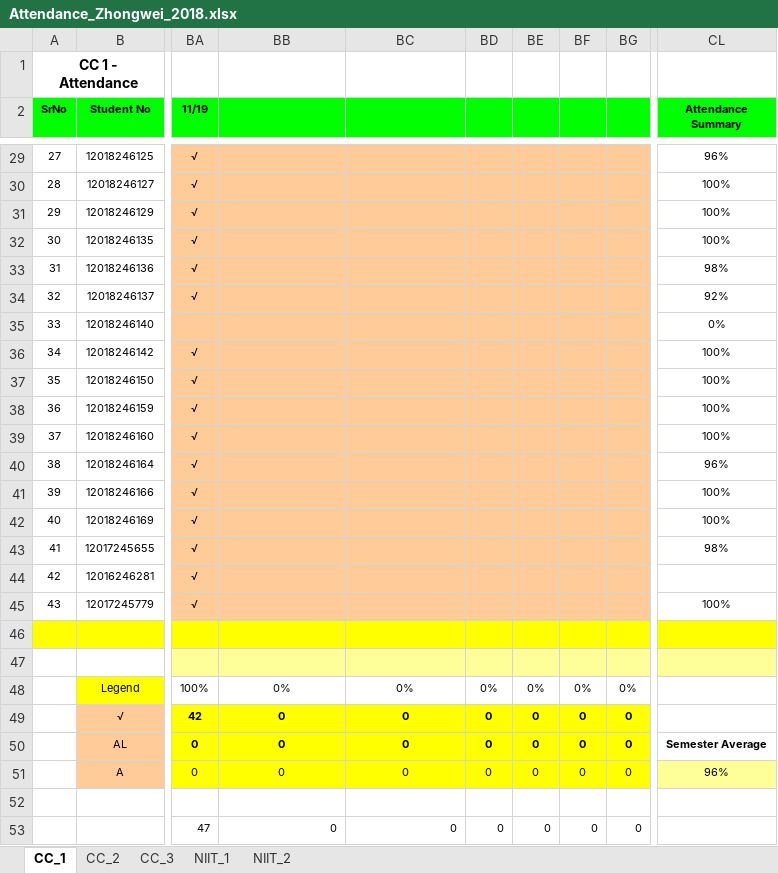
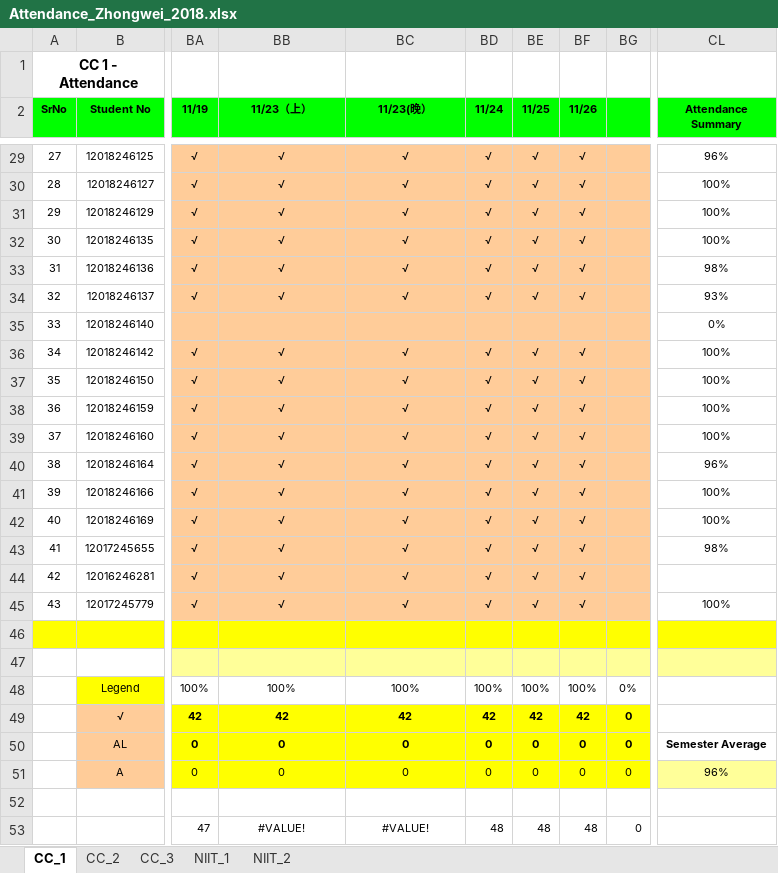
Before and after one commit to niit-nxu/Sept-2020---Jan-2021, an Excel workbook: Grade 2018/Attendance/Attendance_Zhongwei_2018.xlsx, sheet CC_1, drawn as a sheet; only a part is shown, gaps mark what is left out; values as stored, in another font and other column widths than the file's, no borders; conditional formats not drawn; the diff covers the shown part only; the diff names each change by its address in the sheet, - before the commit and + after, or states it on an @@ line.

```diff
--- a/Grade 2018/Attendance/Attendance_Zhongwei_2018.xlsx (sheet CC_1)
+++ b/Grade 2018/Attendance/Attendance_Zhongwei_2018.xlsx (sheet CC_1)
-BB2: (empty)
+BB2: 11/23（上）
-BC2: (empty)
+BC2: 11/23(晚）
-BD2: (empty)
+BD2: 11/24
-BE2: (empty)
+BE2: 11/25
-BF2: (empty)
+BF2: 11/26
-BB29:BB34 (11/23（上）): (empty)
+BB29:BB34 (11/23（上）): √
-BC29:BC34 (11/23(晚）): (empty)
+BC29:BC34 (11/23(晚）): √
-BD29:BD34 (11/24): (empty)
+BD29:BD34 (11/24): √
-BE29:BE34 (11/25): (empty)
+BE29:BE34 (11/25): √
-BF29:BF34 (11/26): (empty)
+BF29:BF34 (11/26): √
-CL34 (Attendance Summary): 92%
+CL34 (Attendance Summary): 93%
-BB36:BB45 (11/23（上）): (empty)
+BB36:BB45 (11/23（上）): √
-BC36:BC45 (11/23(晚）): (empty)
+BC36:BC45 (11/23(晚）): √
-BD36:BD45 (11/24): (empty)
+BD36:BD45 (11/24): √
-BE36:BE45 (11/25): (empty)
+BE36:BE45 (11/25): √
-BF36:BF45 (11/26): (empty)
+BF36:BF45 (11/26): √
-BB48 (11/23（上）): 0%
+BB48 (11/23（上）): 100%
-BC48 (11/23(晚）): 0%
+BC48 (11/23(晚）): 100%
-BD48 (11/24): 0%
+BD48 (11/24): 100%
-BE48 (11/25): 0%
+BE48 (11/25): 100%
-BF48 (11/26): 0%
+BF48 (11/26): 100%
-BB49 (11/23（上）): 0
+BB49 (11/23（上）): 42
-BC49 (11/23(晚）): 0
+BC49 (11/23(晚）): 42
-BD49 (11/24): 0
+BD49 (11/24): 42
-BE49 (11/25): 0
+BE49 (11/25): 42
-BF49 (11/26): 0
+BF49 (11/26): 42
-BB53 (11/23（上）): 0
+BB53 (11/23（上）): #VALUE!
-BB53:BC53 alignment: right
+BB53:BC53 alignment: center
-BC53 (11/23(晚）): 0
+BC53 (11/23(晚）): #VALUE!
-BD53 (11/24): 0
+BD53 (11/24): 48
-BE53 (11/25): 0
+BE53 (11/25): 48
-BF53 (11/26): 0
+BF53 (11/26): 48
```
Also changed, not shown: 131 edited cells elsewhere in this sheet, sheet CC_2, Grade 2018/Class Test/CT_Summary_ZW_2018.xlsx.
